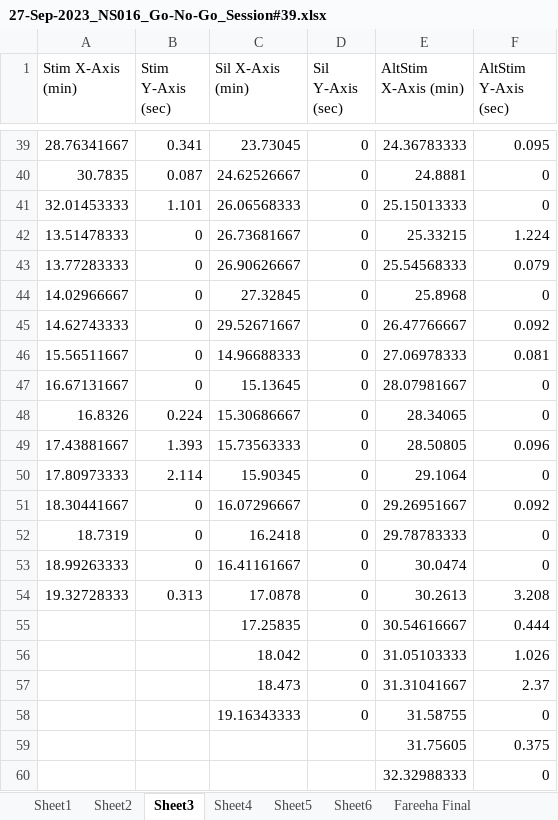
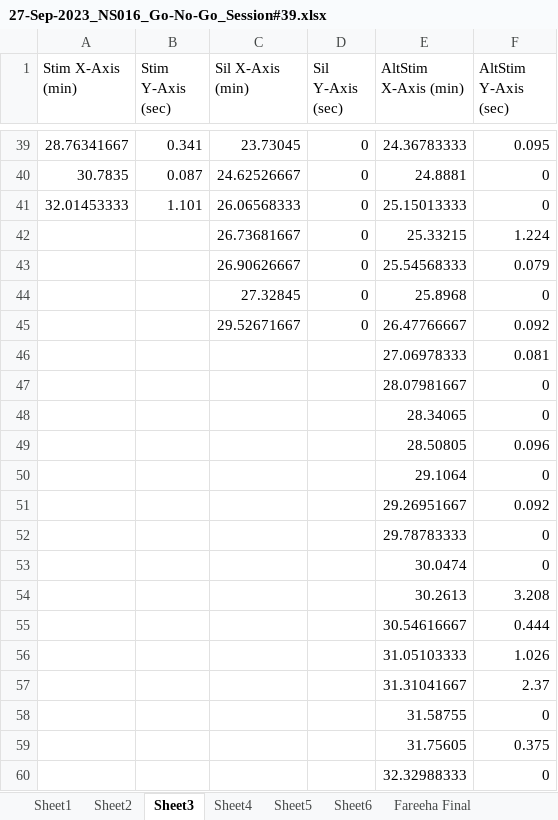
Before and after one commit to tomcatsmith19/ArucoDetection, an Excel workbook: All Session Data and Results/Raw Session Data Sheets/32-Minute Sessions/NS016/27-Sep-2023_NS016_Go-No-Go_Session#39.xlsx, sheet Sheet3, drawn as a sheet; only a part is shown, gaps mark what is left out; values as stored, in another font and other column widths than the file's, no borders; removed rows and columns are numbered as before the commit, all else as after; the diff names each change by its address in the sheet, - before the commit and + after, or states it on an @@ line.

Commit message:
Added Convolution Figure Results

```diff
--- a/All Session Data and Results/Raw Session Data Sheets/32-Minute Sessions/NS016/27-Sep-2023_NS016_Go-No-Go_Session#39.xlsx (sheet Sheet3)
+++ b/All Session Data and Results/Raw Session Data Sheets/32-Minute Sessions/NS016/27-Sep-2023_NS016_Go-No-Go_Session#39.xlsx (sheet Sheet3)
-A42 (Stim X-Axis (min)): 13.51478333
+A42 (Stim X-Axis (min)): (empty)
-B42:B45 (Stim Y-Axis (sec)): 0
+B42:B45 (Stim Y-Axis (sec)): (empty)
-A43 (Stim X-Axis (min)): 13.77283333
+A43 (Stim X-Axis (min)): (empty)
-A44 (Stim X-Axis (min)): 14.02966667
+A44 (Stim X-Axis (min)): (empty)
-A45 (Stim X-Axis (min)): 14.62743333
+A45 (Stim X-Axis (min)): (empty)
-row 46: 15.56511667 | 0 | 14.96688333 | 0 | 27.06978333 | 0.081
-row 47: 16.67131667 | 0 | 15.13645 | 0 | 28.07981667 | 0
-row 48: 16.8326 | 0.224 | 15.30686667 | 0 | 28.34065 | 0
-row 49: 17.43881667 | 1.393 | 15.73563333 | 0 | 28.50805 | 0.096
-row 50: 17.80973333 | 2.114 | 15.90345 | 0 | 29.1064 | 0
-row 51: 18.30441667 | 0 | 16.07296667 | 0 | 29.26951667 | 0.092
-row 52: 18.7319 | 0 | 16.2418 | 0 | 29.78783333 | 0
-row 53: 18.99263333 | 0 | 16.41161667 | 0 | 30.0474 | 0
-row 54: 19.32728333 | 0.313 | 17.0878 | 0 | 30.2613 | 3.208
-row 55:  |  | 17.25835 | 0 | 30.54616667 | 0.444
-row 56:  |  | 18.042 | 0 | 31.05103333 | 1.026
-row 57:  |  | 18.473 | 0 | 31.31041667 | 2.37
-row 58:  |  | 19.16343333 | 0 | 31.58755 | 0
+row 46:  |  |  |  | 27.06978333 | 0.081
+row 47:  |  |  |  | 28.07981667 | 0
+row 48:  |  |  |  | 28.34065 | 0
+row 49:  |  |  |  | 28.50805 | 0.096
+row 50:  |  |  |  | 29.1064 | 0
+row 51:  |  |  |  | 29.26951667 | 0.092
+row 52:  |  |  |  | 29.78783333 | 0
+row 53:  |  |  |  | 30.0474 | 0
+row 54:  |  |  |  | 30.2613 | 3.208
+row 55:  |  |  |  | 30.54616667 | 0.444
+row 56:  |  |  |  | 31.05103333 | 1.026
+row 57:  |  |  |  | 31.31041667 | 2.37
+row 58:  |  |  |  | 31.58755 | 0
```
Also changed, not shown: 19 other files.
